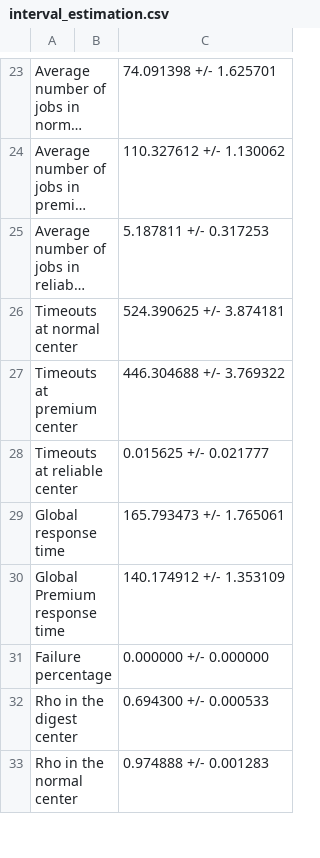
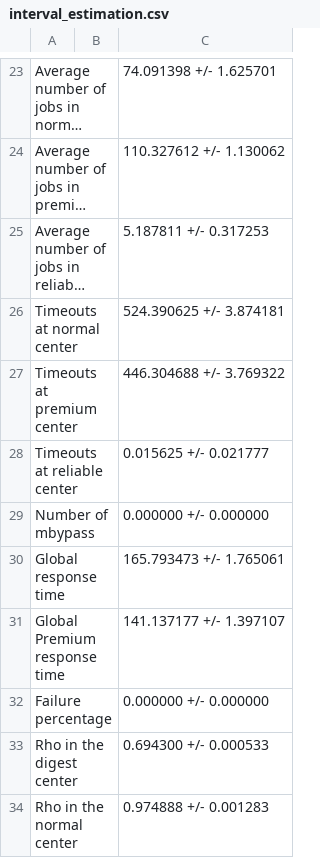
Before and after one commit to matteociccaglione/SandboxPerformanceCode, a CSV file: interval_estimation.csv, drawn as a sheet; only a part is shown, gaps mark what is left out; long unchanged cells end in ….

```diff
--- a/interval_estimation.csv
+++ b/interval_estimation.csv
@@ -28,4 +28,5 @@ Timeouts at premium center, , 446.304688 +/- 3.769322
 Timeouts at reliable center, , 0.015625 +/- 0.021777
+Number of mbypass, , 0.000000 +/- 0.000000
 Global response time, , 165.793473 +/- 1.765061
-Global Premium response time, , 140.174912 +/- 1.353109
+Global Premium response time, , 141.137177 +/- 1.397107
 Failure percentage, , 0.000000 +/- 0.000000
```
Also changed, not shown: simulation_stats.csv, 7 other files.
